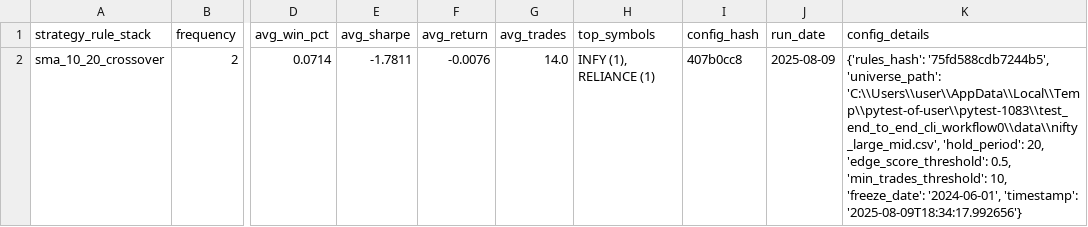
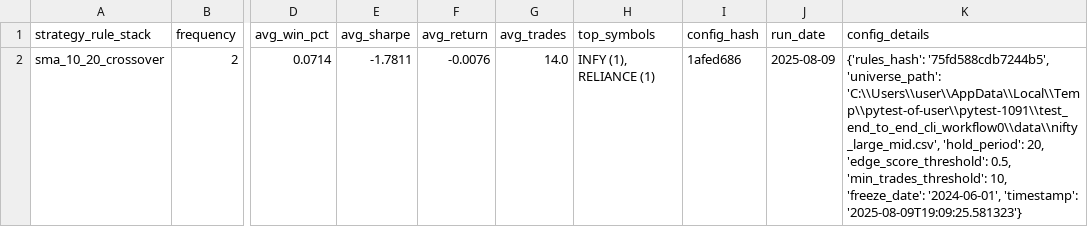
Before and after one commit to vijayanajay/stock_rule_based, a CSV file: strategy_performance_report.csv, drawn as a sheet; only a part is shown, gaps mark what is left out; the diff names each change by its address in the sheet, - before the commit and + after, or states it on an @@ line.

```diff
--- a/strategy_performance_report.csv
+++ b/strategy_performance_report.csv
-I2 (config_hash): 407b0cc8
+I2 (config_hash): 1afed686
-K2 (config_details): …'75fd588cdb7244b5', 'universe_path': 'C:\\Users\\user\\AppData\\Local\\Temp\\pytest-of-user\\pytest-1083\\test_end_to_end_cli_workflow0\\data\\nifty_large_mid.csv', 'hold_period': 20, 'edge_score_threshold': 0.5, 'min_trades_threshold': 10, 'freeze_date': '2024-06-01', 'timestamp': '2025-08-09T18:34:17.992656'}
+K2 (config_details): …'75fd588cdb7244b5', 'universe_path': 'C:\\Users\\user\\AppData\\Local\\Temp\\pytest-of-user\\pytest-1091\\test_end_to_end_cli_workflow0\\data\\nifty_large_mid.csv', 'hold_period': 20, 'edge_score_threshold': 0.5, 'min_trades_threshold': 10, 'freeze_date': '2024-06-01', 'timestamp': '2025-08-09T19:09:25.581323'}
```
Also changed, not shown: 12 other files.
